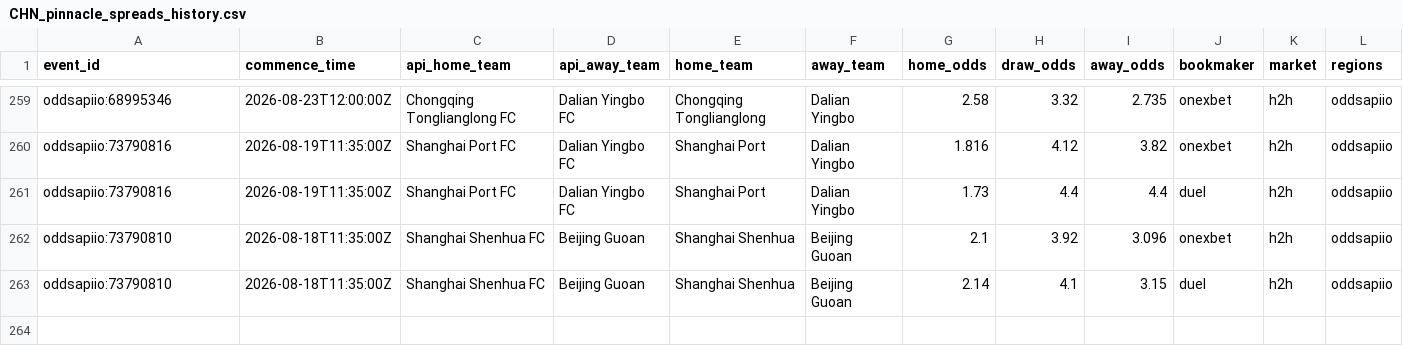
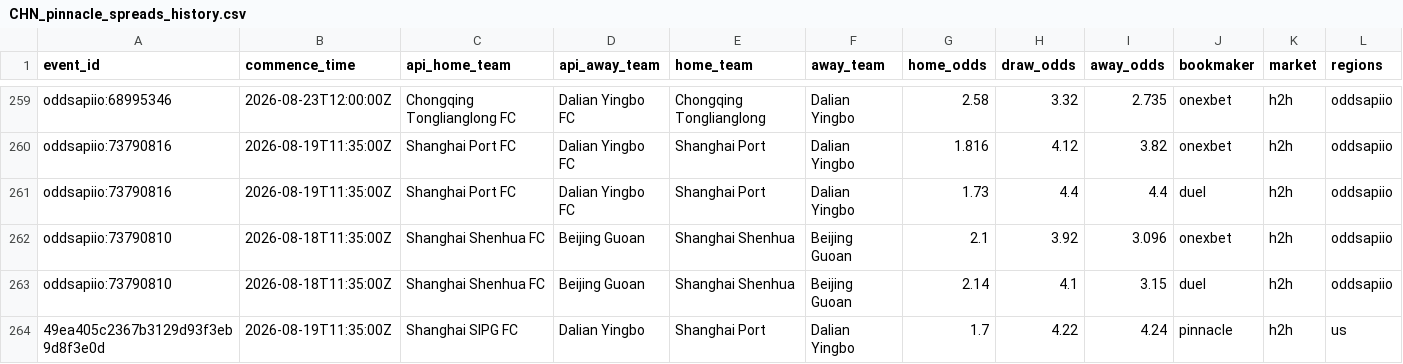
Before and after one commit to jiajun-builds/betmodel, a CSV file: data/raw_data/CHN_pinnacle_spreads_history.csv, drawn as a sheet; only a part is shown, gaps mark what is left out; rows hold the shown columns only; the diff names each change by its address in the sheet, - before the commit and + after, or states it on an @@ line.

```diff
--- a/data/raw_data/CHN_pinnacle_spreads_history.csv
+++ b/data/raw_data/CHN_pinnacle_spreads_history.csv
+row 264: 49ea405c2367b3129d93f3eb9d8f3e0d | 2026-08-19T11:35:00Z | Shanghai SIPG FC | Dalian Yingbo | Shanghai Port | Dalian Yingbo | 1.7 | 4.22 | 4.24 | pinnacle | h2h | us
```
Also changed, not shown: data/dashboard/csv/dashboard_meta.csv, data/dashboard/csv/upcoming_market_comparison.csv, 10 other files.
